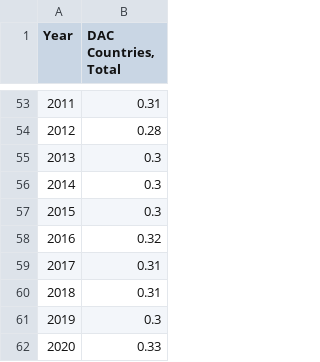
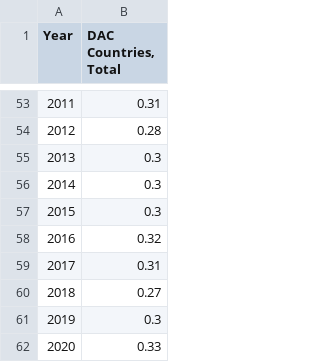
Before and after one commit to Qery-Data/ODA-Datatracker, a CSV file: data/OECD_ODA_GNI_Total.csv, drawn as a sheet; only a part is shown, gaps mark what is left out.

```diff
--- a/data/OECD_ODA_GNI_Total.csv
+++ b/data/OECD_ODA_GNI_Total.csv
@@ -59,3 +59,3 @@ Year,"DAC Countries, Total"
 2017,0.31
-2018,0.31
+2018,0.27
 2019,0.3
```
Also changed, not shown: data/OECD_ODA_GNI_Total_Country.csv, data/OECD_ODA_Total.csv, 1 other file.
